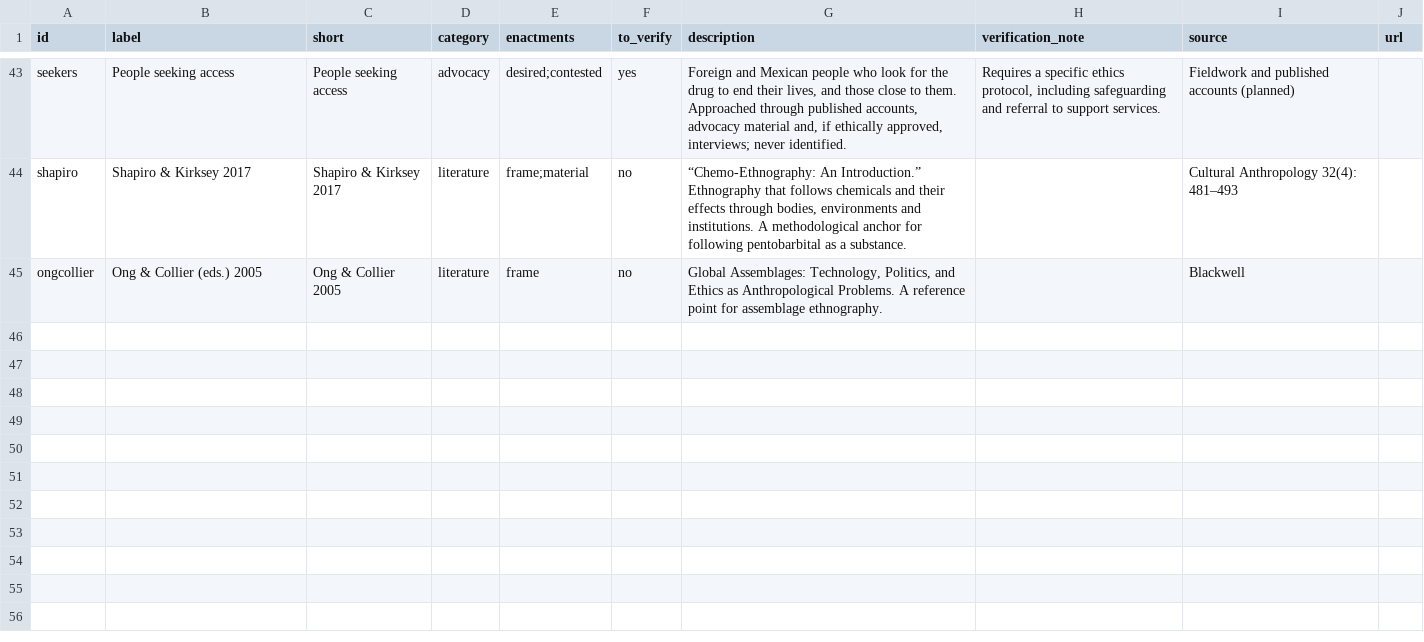
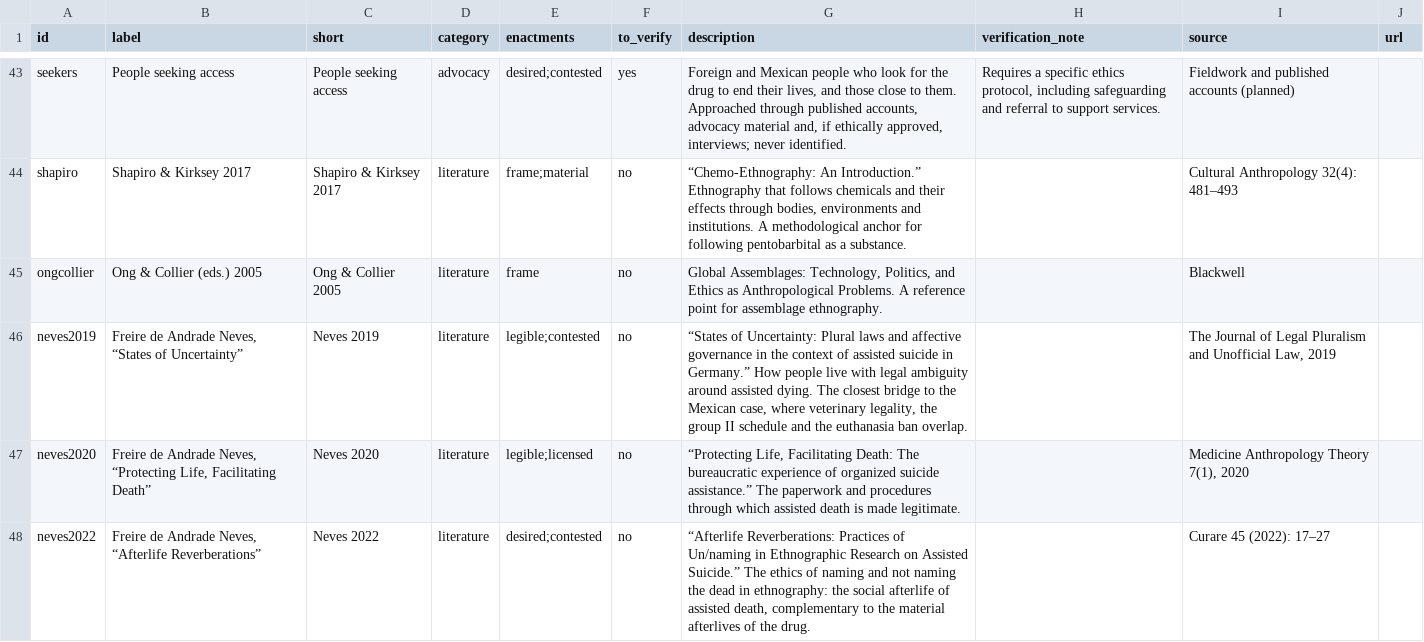
Before and after one commit to sorregoxyz/mortalmed-mexico, a CSV file: data/entries.csv, drawn as a sheet; only a part is shown, gaps mark what is left out; the diff names each change by its address in the sheet, - before the commit and + after, or states it on an @@ line.

Commit message:
Add new entries and relations.

```diff
--- a/data/entries.csv
+++ b/data/entries.csv
+row 46: neves2019 | Freire de Andrade Neves, “States of Uncertainty” | Neves 2019 | literature | legible;contested | no | “States of Uncertainty: Plural laws and affective governance in the context of assisted suicide in Germany.” How people live with legal ambiguity around assisted dying. The closest bridge to the Mexican case, where veterinary legality, the group II schedule and the euthanasia ban overlap. |  | The Journal of Legal Pluralism and Unofficial Law, 2019
+row 47: neves2020 | Freire de Andrade Neves, “Protecting Life, Facilitating Death” | Neves 2020 | literature | legible;licensed | no | “Protecting Life, Facilitating Death: The bureaucratic experience of organized suicide assistance.” The paperwork and procedures through which assisted death is made legitimate. |  | Medicine Anthropology Theory 7(1), 2020
+row 48: neves2022 | Freire de Andrade Neves, “Afterlife Reverberations” | Neves 2022 | literature | desired;contested | no | “Afterlife Reverberations: Practices of Un/naming in Ethnographic Research on Assisted Suicide.” The ethics of naming and not naming the dead in ethnography: the social afterlife of assisted death, complementary to the material afterlives of the drug. |  | Curare 45 (2022): 17–27
```
Also changed, not shown: data/relations.csv.
